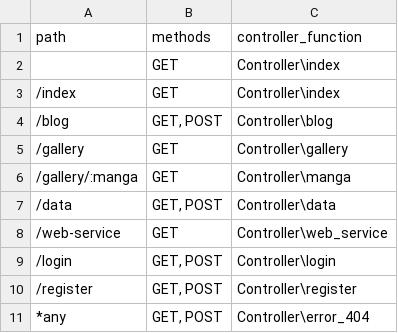
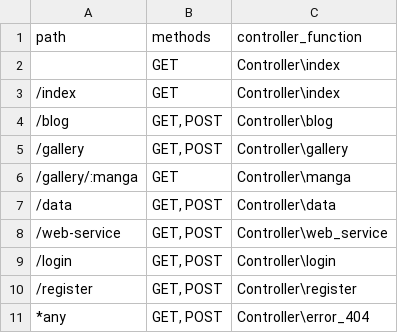
Before and after one commit to JonatanFeliz/M07-Projects, a CSV file: New_Project/src/app/routes.csv, drawn as a sheet.

```diff
--- a/New_Project/src/app/routes.csv
+++ b/New_Project/src/app/routes.csv
@@ -4,6 +4,6 @@ path            | methods   | controller_function
 /blog           | GET, POST | Controller\blog
-/gallery        | GET       | Controller\gallery
+/gallery        | GET, POST | Controller\gallery
 /gallery/:manga | GET       | Controller\manga
 /data           | GET, POST | Controller\data
-/web-service    | GET       | Controller\web_service
+/web-service    | GET, POST | Controller\web_service
 /login          | GET, POST | Controller\login
```
Also changed, not shown: 5 other files.
